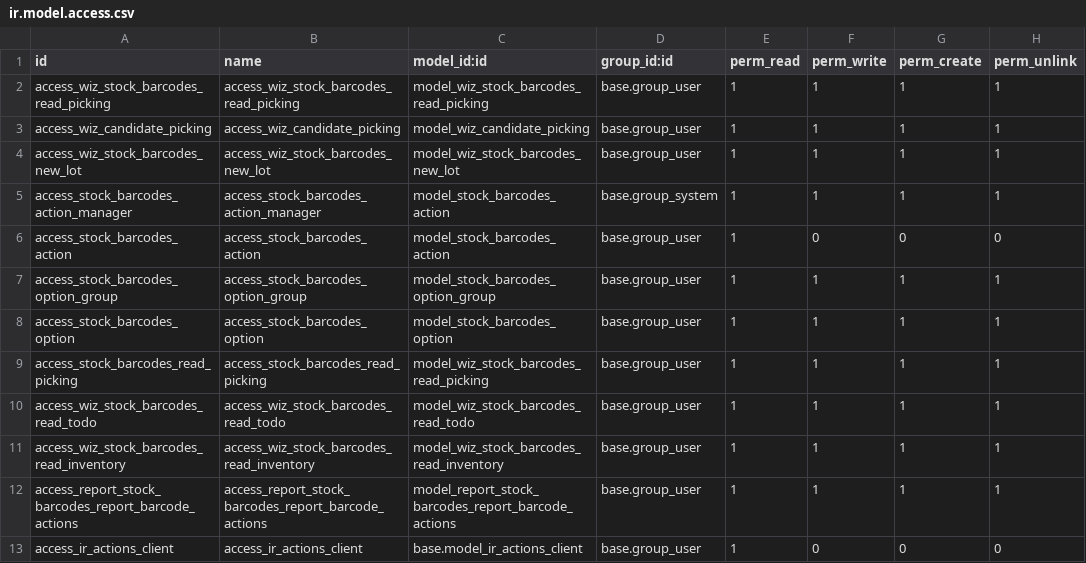
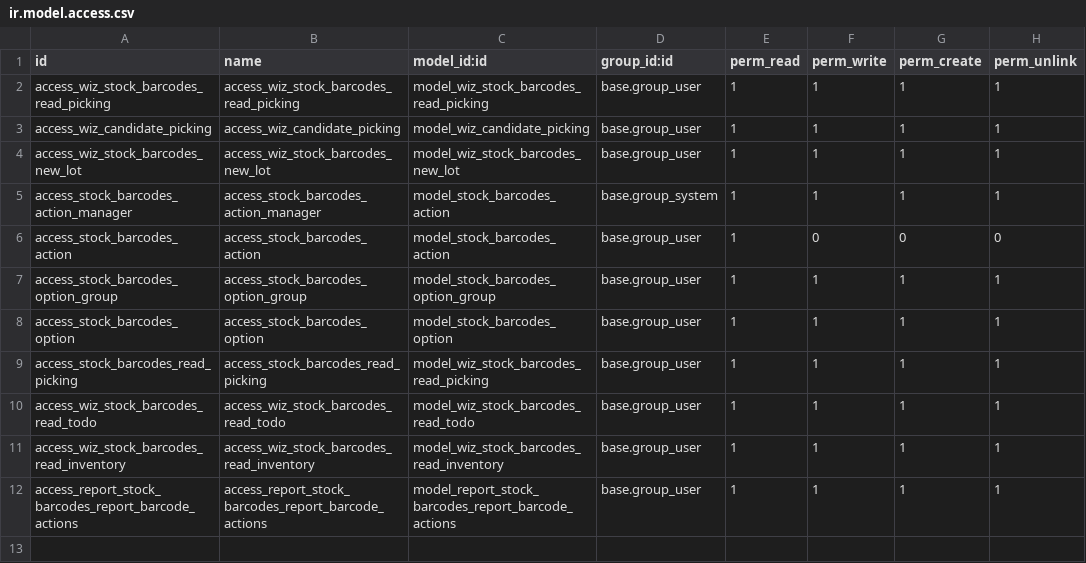
Before and after one commit to tawasta/oca-backports, a CSV file: stock_barcodes/security/ir.model.access.csv, drawn as a sheet; the diff names each change by its address in the sheet, - before the commit and + after, or states it on an @@ line.

Commit message:
[IMP] Update stock_barcodes from OCA-upstream

```diff
--- a/stock_barcodes/security/ir.model.access.csv
+++ b/stock_barcodes/security/ir.model.access.csv
-row 13: access_ir_actions_client | access_ir_actions_client | base.model_ir_actions_client | base.group_user | 1 | 0 | 0 | 0
```
Also changed, not shown: 11 other files.
